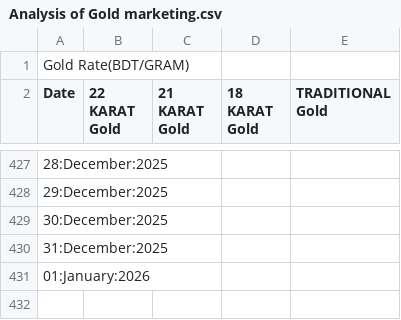
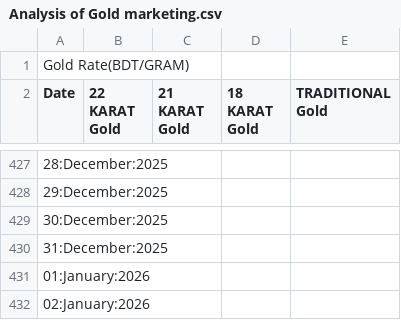
Before and after one commit to niaz86/Silver_Gold_price, a CSV file: Analysis of Gold marketing.csv, drawn as a sheet; only a part is shown, gaps mark what is left out; the diff names each change by its address in the sheet, - before the commit and + after, or states it on an @@ line.

```diff
--- a/Analysis of Gold marketing.csv
+++ b/Analysis of Gold marketing.csv
+row 432: 02:January:2026
```
Also changed, not shown: Analysis of Silver marketing.csv.
